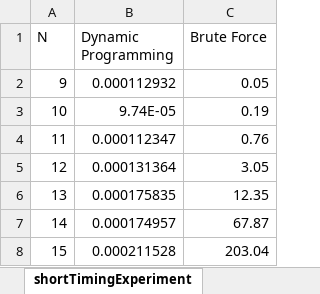
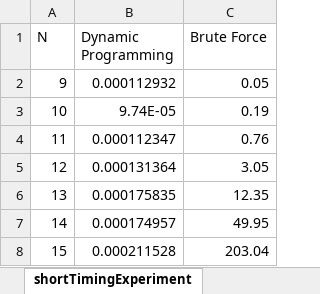
Before and after one commit to piekstra/Computational-Biology, an Excel workbook: lab5/shortTimingExperiment.xlsx, sheet shortTimingExperiment, drawn as a sheet; values as stored, in another font and other column widths than the file's, no borders; charts and pictures not drawn; the diff names each change by its address in the sheet, - before the commit and + after, or states it on an @@ line.

Commit message:
Updated experiment + added answers

```diff
--- a/lab5/shortTimingExperiment.xlsx (sheet shortTimingExperiment)
+++ b/lab5/shortTimingExperiment.xlsx (sheet shortTimingExperiment)
-C7 (Brute Force): 67.87
+C7 (Brute Force): 49.95
```
Also changed, not shown: charts or pictures, 2 other files.
